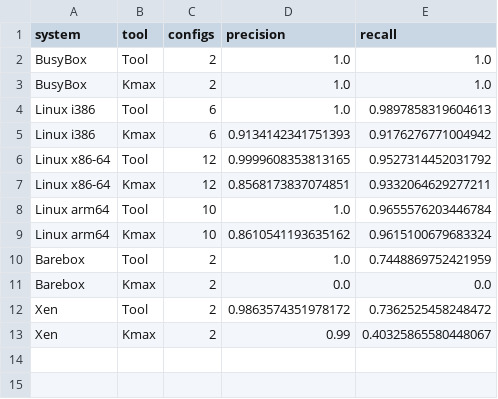
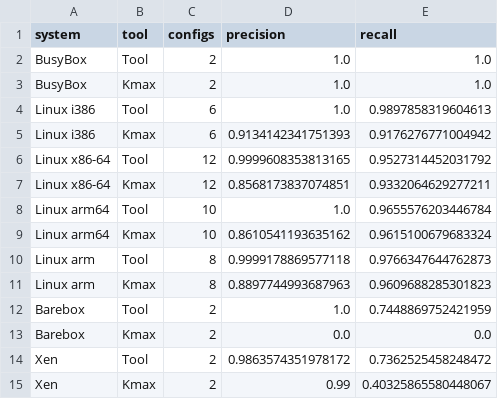
Before and after one commit to dynaroars/kfold, a CSV file: code/data/csv/rq1_summary.csv, drawn as a sheet.

```diff
--- a/code/data/csv/rq1_summary.csv
+++ b/code/data/csv/rq1_summary.csv
@@ -9,2 +9,4 @@ Linux arm64,Tool,10,1.0,0.9655576203446784
 Linux arm64,Kmax,10,0.8610541193635162,0.9615100679683324
+Linux arm,Tool,8,0.9999178869577118,0.9766347644762873
+Linux arm,Kmax,8,0.8897744993687963,0.9609688285301823
 Barebox,Tool,2,1.0,0.7448869752421959
```
Also changed, not shown: 31 other files.
